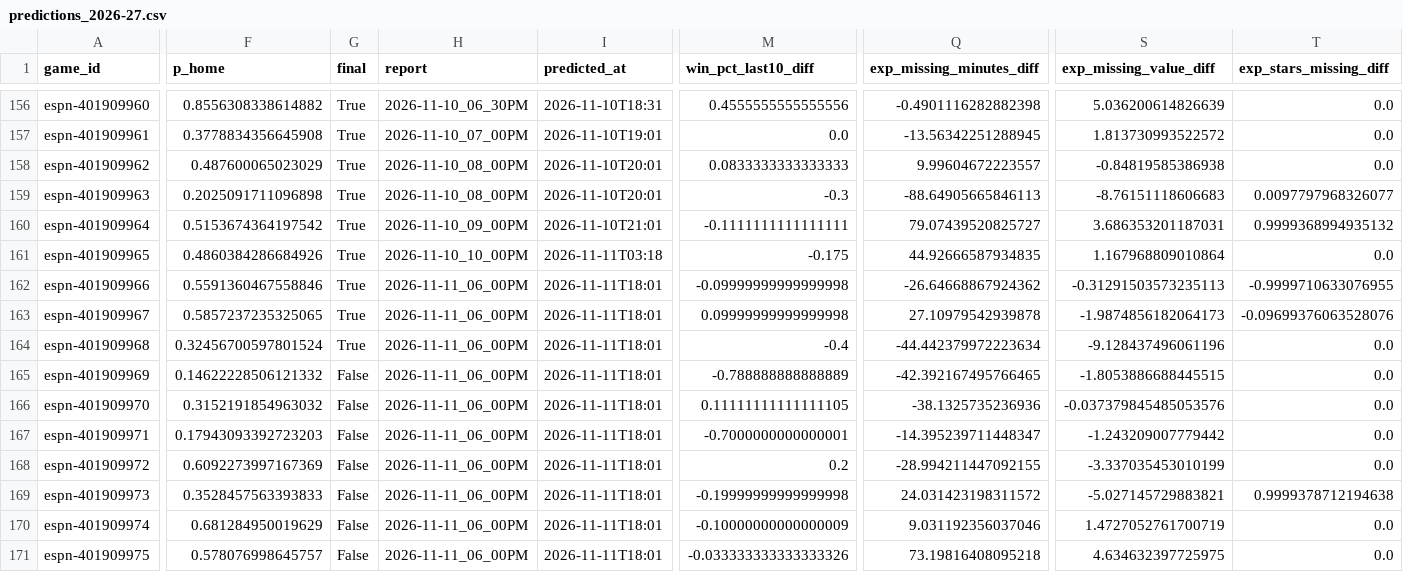
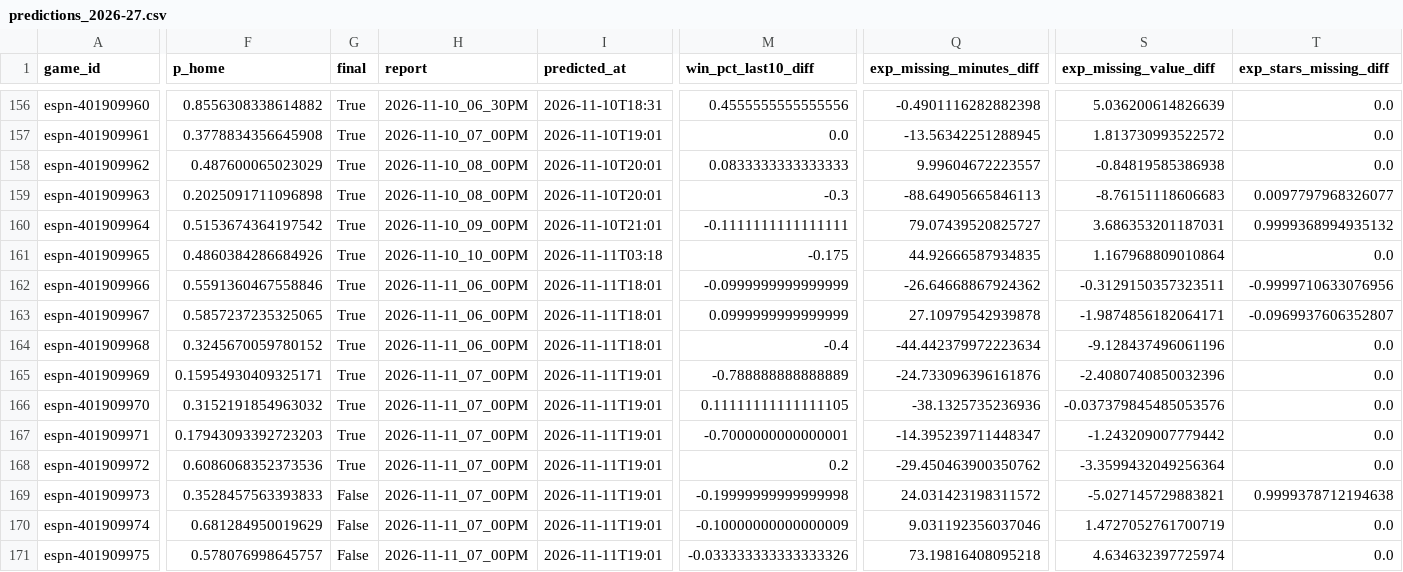
Before and after one commit to z3nsz/nba-prediction, a CSV file: live_state/predictions_2026-27.csv, drawn as a sheet; only a part is shown, gaps mark what is left out; the diff covers the shown part only; the diff names each change by its address in the sheet, - before the commit and + after, or states it on an @@ line.

```diff
--- a/live_state/predictions_2026-27.csv
+++ b/live_state/predictions_2026-27.csv
-M162 (win_pct_last10_diff): -0.09999999999999998
+M162 (win_pct_last10_diff): -0.0999999999999999
-S162 (exp_missing_value_diff): -0.31291503573235113
+S162 (exp_missing_value_diff): -0.3129150357323511
-T162 (exp_stars_missing_diff): -0.9999710633076955
+T162 (exp_stars_missing_diff): -0.9999710633076956
-M163 (win_pct_last10_diff): 0.09999999999999998
+M163 (win_pct_last10_diff): 0.0999999999999999
-S163 (exp_missing_value_diff): -1.9874856182064173
+S163 (exp_missing_value_diff): -1.9874856182064171
-T163 (exp_stars_missing_diff): -0.09699376063528076
+T163 (exp_stars_missing_diff): -0.0969937606352807
-F164 (p_home): 0.32456700597801524
+F164 (p_home): 0.3245670059780152
-F165 (p_home): 0.14622228506121332
+F165 (p_home): 0.15954930409325171
-G165:G168 (final): False
+G165:G168 (final): True
-H165:H171 (report): 2026-11-11_06_00PM
+H165:H171 (report): 2026-11-11_07_00PM
-I165:I171 (predicted_at): 2026-11-11T18:01
+I165:I171 (predicted_at): 2026-11-11T19:01
-Q165 (exp_missing_minutes_diff): -42.392167495766465
+Q165 (exp_missing_minutes_diff): -24.733096396161876
-S165 (exp_missing_value_diff): -1.8053886688445515
+S165 (exp_missing_value_diff): -2.4080740850032396
-F168 (p_home): 0.6092273997167369
+F168 (p_home): 0.6086068352373536
-Q168 (exp_missing_minutes_diff): -28.994211447092155
+Q168 (exp_missing_minutes_diff): -29.450463900350762
-S168 (exp_missing_value_diff): -3.337035453010199
+S168 (exp_missing_value_diff): -3.3599432049256364
-S171 (exp_missing_value_diff): 4.634632397725975
+S171 (exp_missing_value_diff): 4.634632397725974
```
Also changed, not shown: 2 edited cells elsewhere in this file, live_state/listings_2026-27.csv, 8 other files.
